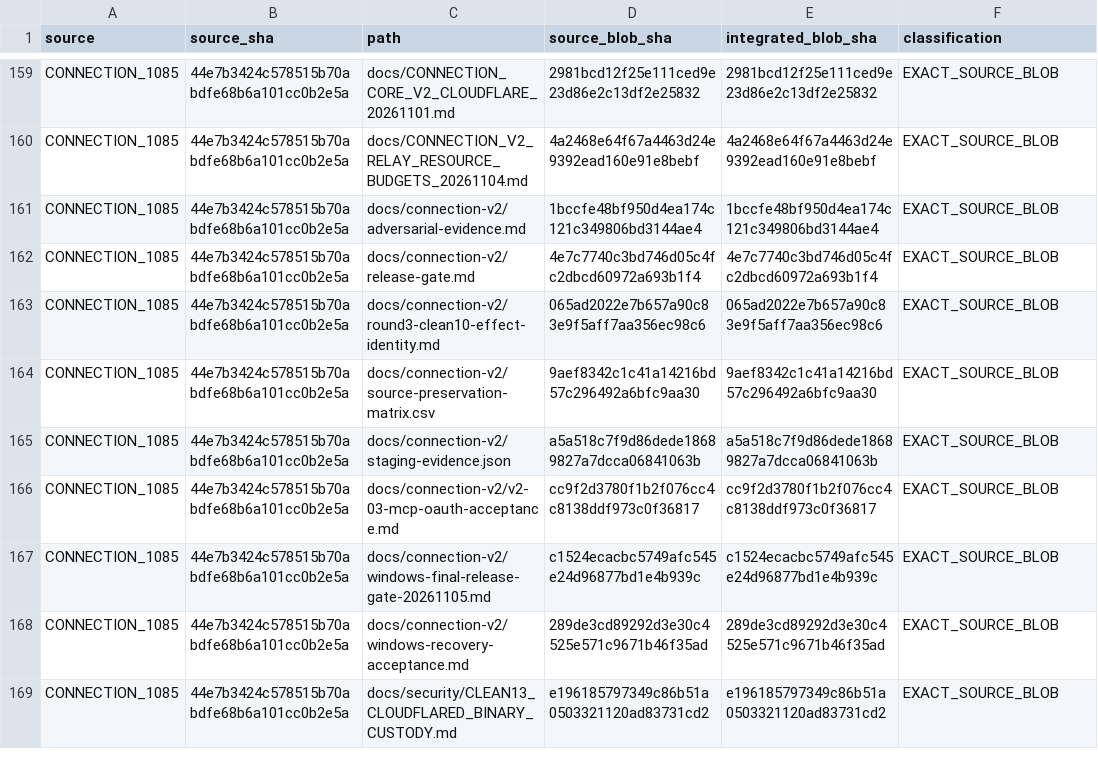
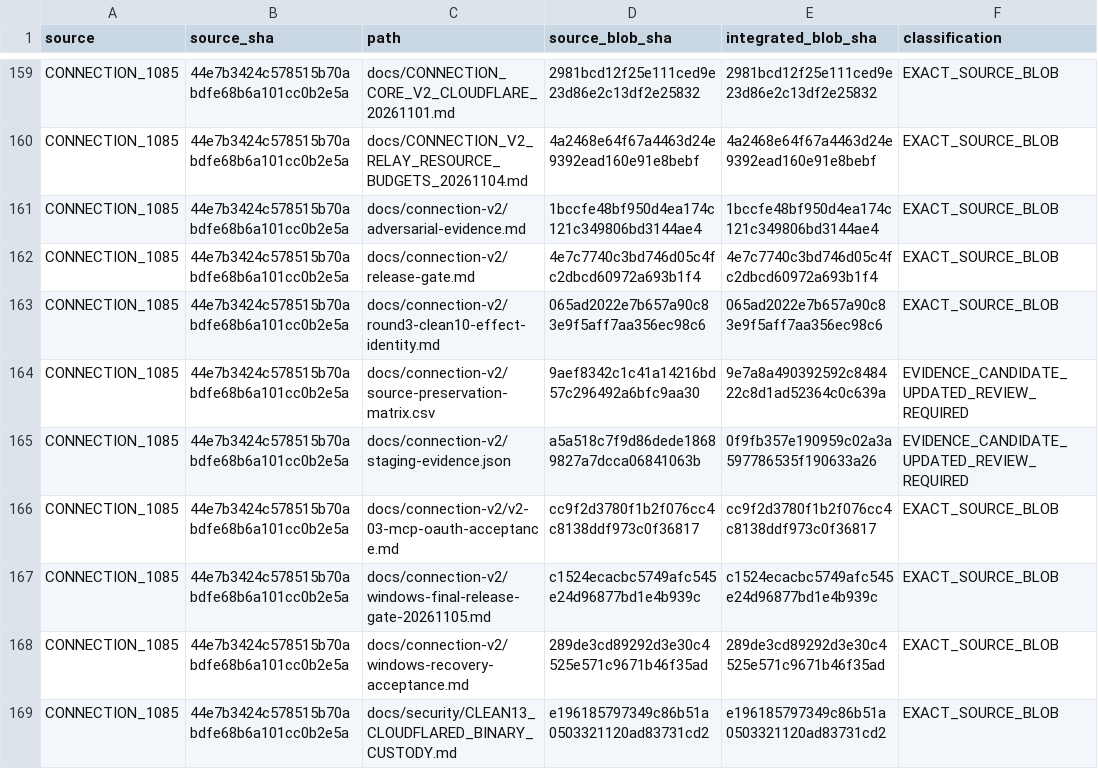
Before and after one commit to Naveax/Nexowire, a CSV file: docs/coord/AI05_CORE_CONNECTION_V2_PRESERVATION.csv, drawn as a sheet; only a part is shown, gaps mark what is left out.

Commit message:
docs(ai05): repair exact candidate evidence blobs in source matrix

```diff
--- a/docs/coord/AI05_CORE_CONNECTION_V2_PRESERVATION.csv
+++ b/docs/coord/AI05_CORE_CONNECTION_V2_PRESERVATION.csv
@@ -163,4 +163,4 @@
 "CONNECTION_1085","44e7b3424c578515b70abdfe68b6a101cc0b2e5a","docs/connection-v2/round3-clean10-effect-identity.md","065ad2022e7b657a90c83e9f5aff7aa356ec98c6","065ad2022e7b657a90c83e9f5aff7aa356ec98c6","EXACT_SOURCE_BLOB"
-"CONNECTION_1085","44e7b3424c578515b70abdfe68b6a101cc0b2e5a","docs/connection-v2/source-preservation-matrix.csv","9aef8342c1c41a14216bd57c296492a6bfc9aa30","9aef8342c1c41a14216bd57c296492a6bfc9aa30","EXACT_SOURCE_BLOB"
-"CONNECTION_1085","44e7b3424c578515b70abdfe68b6a101cc0b2e5a","docs/connection-v2/staging-evidence.json","a5a518c7f9d86dede18689827a7dcca06841063b","a5a518c7f9d86dede18689827a7dcca06841063b","EXACT_SOURCE_BLOB"
+"CONNECTION_1085","44e7b3424c578515b70abdfe68b6a101cc0b2e5a","docs/connection-v2/source-preservation-matrix.csv","9aef8342c1c41a14216bd57c296492a6bfc9aa30","9e7a8a490392592c848422c8d1ad52364c0c639a","EVIDENCE_CANDIDATE_UPDATED_REVIEW_REQUIRED"
+"CONNECTION_1085","44e7b3424c578515b70abdfe68b6a101cc0b2e5a","docs/connection-v2/staging-evidence.json","a5a518c7f9d86dede18689827a7dcca06841063b","0f9fb357e190959c02a3a597786535f190633a26","EVIDENCE_CANDIDATE_UPDATED_REVIEW_REQUIRED"
 "CONNECTION_1085","44e7b3424c578515b70abdfe68b6a101cc0b2e5a","docs/connection-v2/v2-03-mcp-oauth-acceptance.md","cc9f2d3780f1b2f076cc4c8138ddf973c0f36817","cc9f2d3780f1b2f076cc4c8138ddf973c0f36817","EXACT_SOURCE_BLOB"
```
